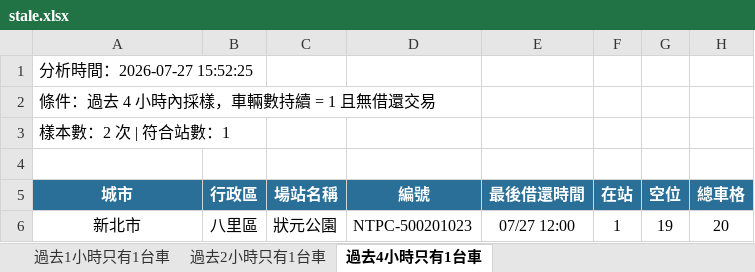
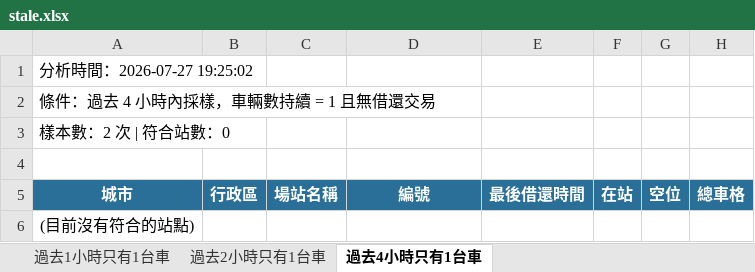
Before and after one commit to hippop3c/fixedbike, an Excel workbook: stale.xlsx, sheet 過去4小時只有1台車, drawn as a sheet; values as stored, in another font and other column widths than the file's, no borders; removed rows and columns are numbered as before the commit, all else as after; the diff names each change by its address in the sheet, - before the commit and + after, or states it on an @@ line.

```diff
--- a/stale.xlsx (sheet 過去4小時只有1台車)
+++ b/stale.xlsx (sheet 過去4小時只有1台車)
-A1: 分析時間：2026-07-27 15:52:25
+A1: 分析時間：2026-07-27 19:25:02
-A3: 樣本數：2 次 | 符合站數：1
+A3: 樣本數：2 次 | 符合站數：0
-row 6: 新北市 | 八里區 | 狀元公園 | NTPC-500201023 | 07/27 12:00 | 1 | 19 | 20
+row 6: (目前沒有符合的站點)
```
Also changed, not shown: sheet 過去1小時只有1台車, sheet 過去2小時只有1台車, 6 other files.
